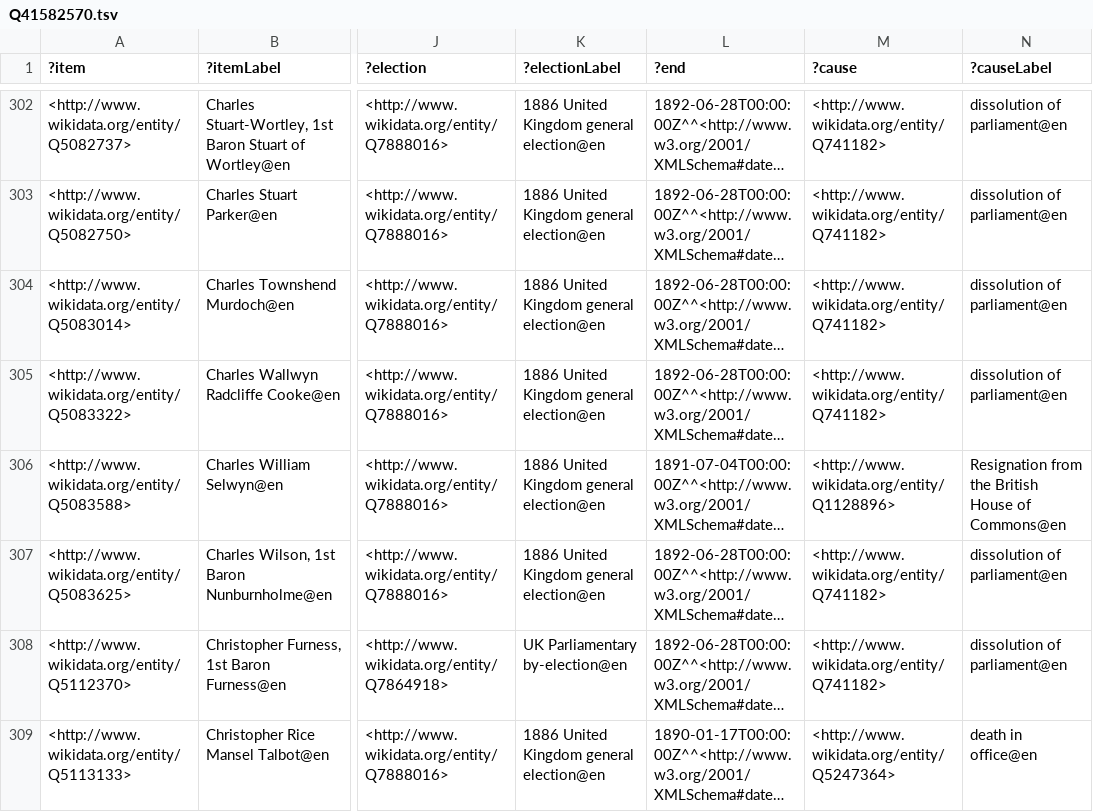
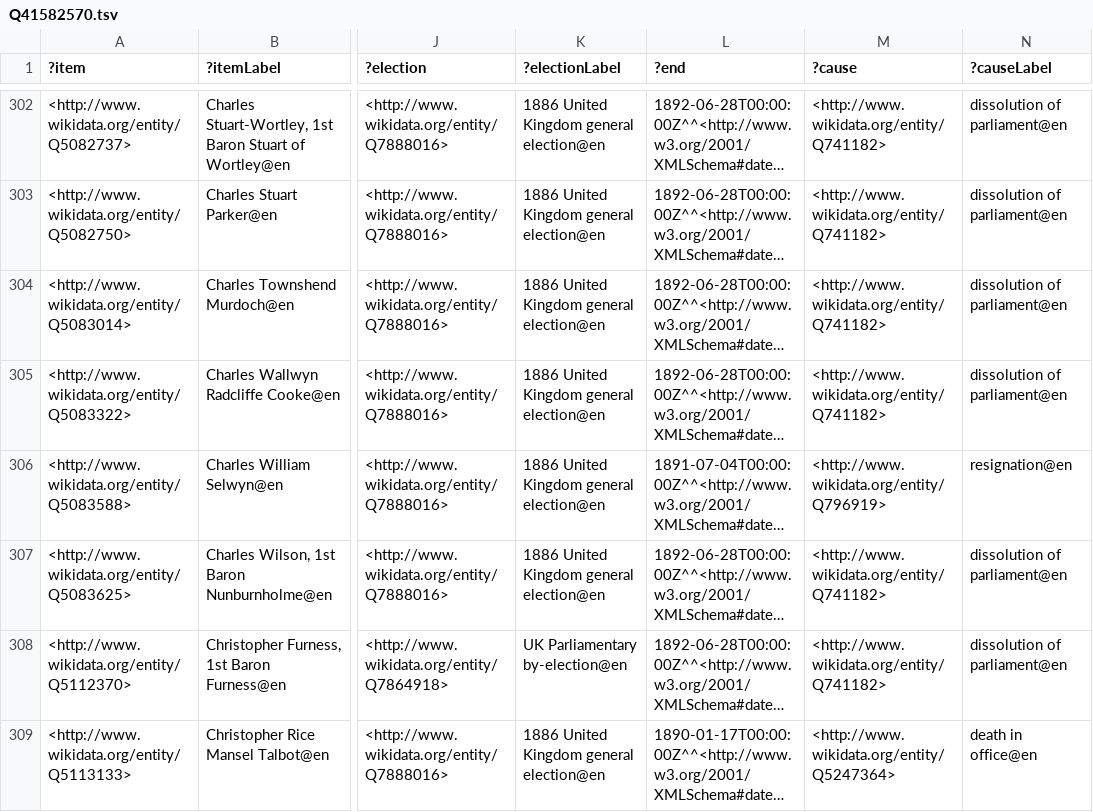
Before and after one commit to generalist/parliament, a TSV file: Q41582570.tsv, drawn as a sheet; only a part is shown, gaps mark what is left out; long unchanged cells end in …; the diff names each change by its address in the sheet, - before the commit and + after, or states it on an @@ line.

```diff
--- a/Q41582570.tsv
+++ b/Q41582570.tsv
-M306 (?cause): <http://www.wikidata.org/entity/Q1128896>
+M306 (?cause): <http://www.wikidata.org/entity/Q796919>
-N306 (?causeLabel): Resignation from the British House of Commons@en
+N306 (?causeLabel): resignation@en
```
Also changed, not shown: Q41582559.tsv, Q41582565.tsv.
